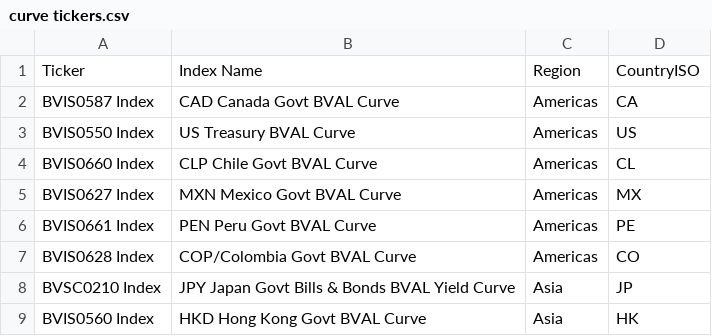
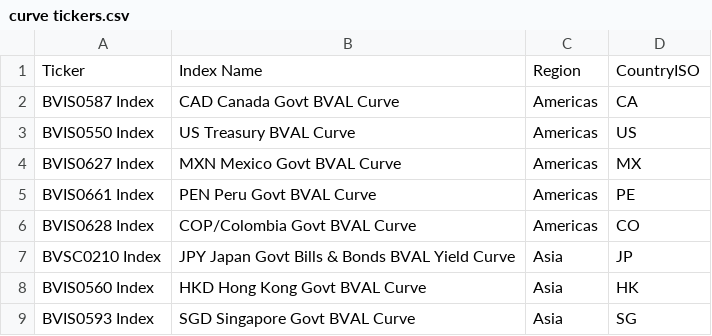
Before and after one commit to apsteinmetz/belowzero, a CSV file: curve tickers.csv, drawn as a sheet; only a part is shown; the shorter side is filled out with more unchanged rows.

```diff
--- a/curve tickers.csv
+++ b/curve tickers.csv
@@ -3,3 +3,2 @@ BVIS0587 Index,CAD Canada Govt BVAL Curve,Americas,CA
 BVIS0550 Index,US Treasury BVAL Curve,Americas,US
-BVIS0660 Index,CLP Chile Govt BVAL Curve,Americas,CL
 BVIS0627 Index,MXN Mexico Govt BVAL Curve,Americas,MX
```
Also changed, not shown: 3 other files.
